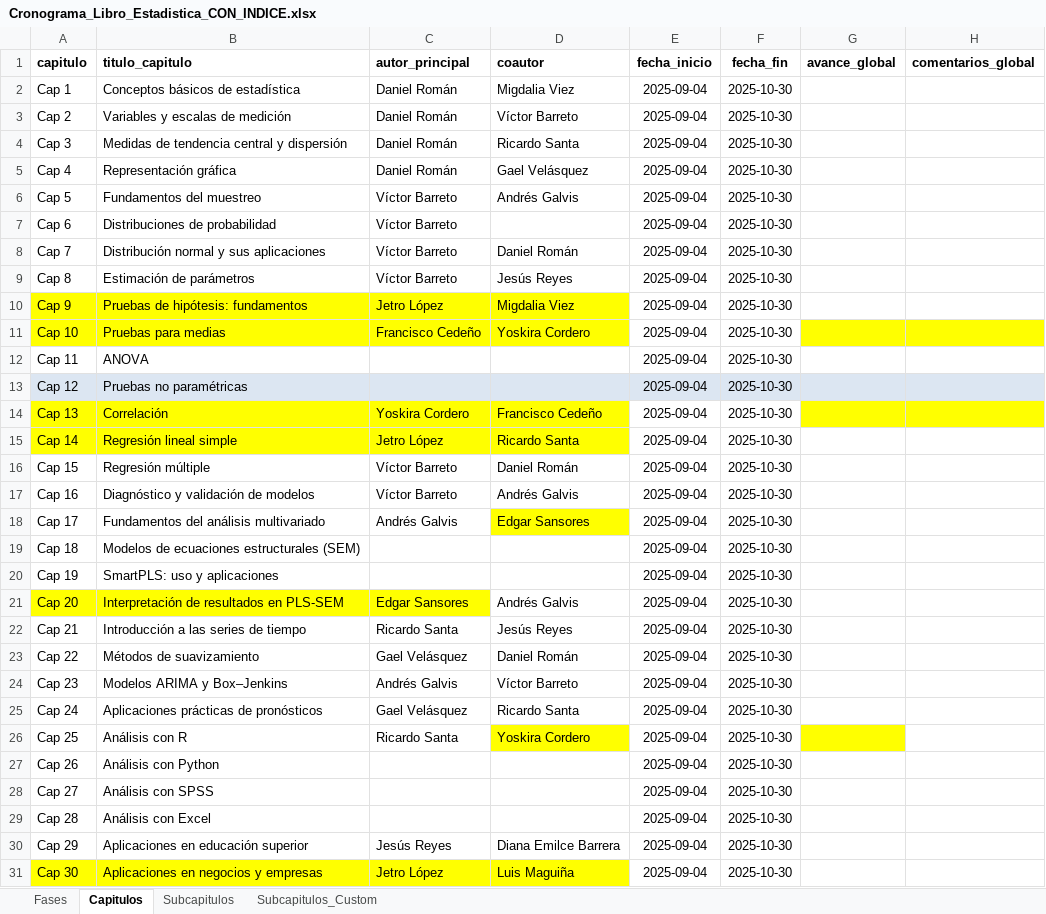
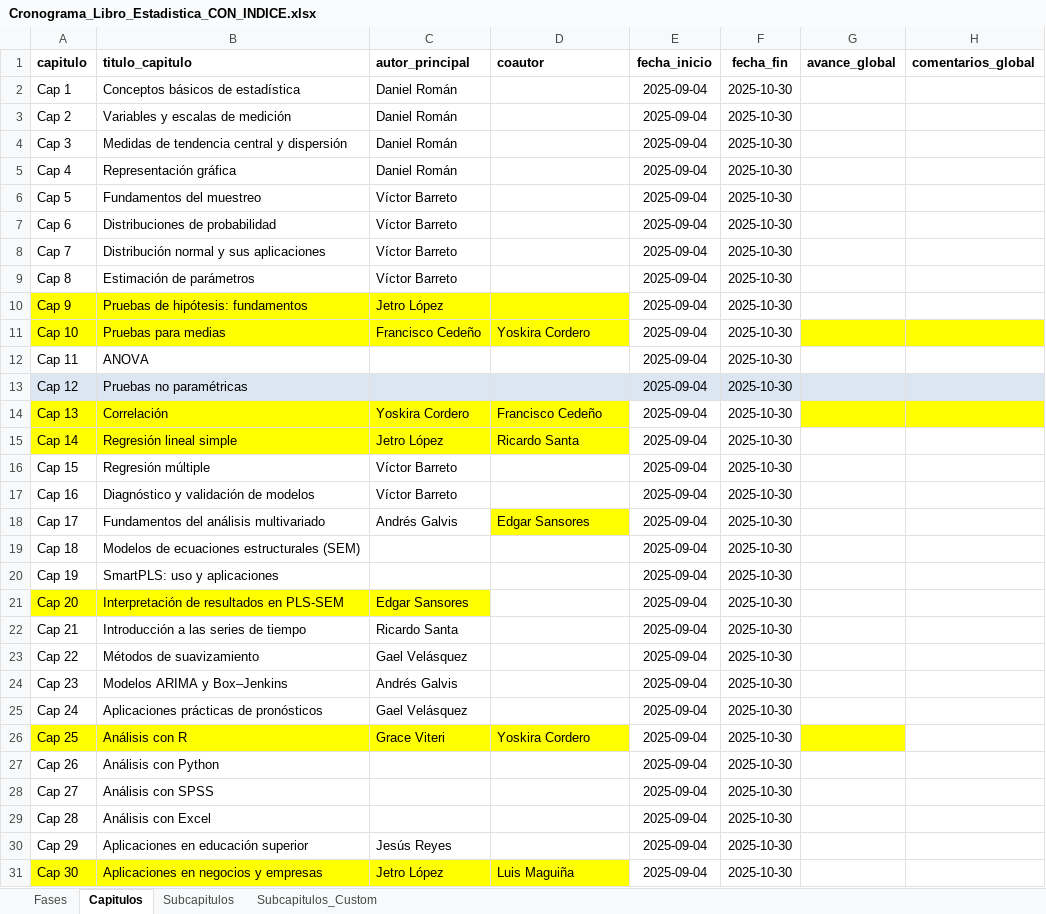
Before and after one commit to durocarlos/Libro-Estadistica, an Excel workbook: data/Cronograma_Libro_Estadistica_CON_INDICE.xlsx, sheet Capitulos, drawn as a sheet; only a part is shown; values as stored, in another font and other column widths than the file's, no borders; the diff names each change by its address in the sheet, - before the commit and + after, or states it on an @@ line.

```diff
--- a/data/Cronograma_Libro_Estadistica_CON_INDICE.xlsx (sheet Capitulos)
+++ b/data/Cronograma_Libro_Estadistica_CON_INDICE.xlsx (sheet Capitulos)
-D2 (coautor): Migdalia Viez
+D2 (coautor): (empty)
-D3 (coautor): Víctor Barreto
+D3 (coautor): (empty)
-D4 (coautor): Ricardo Santa
+D4 (coautor): (empty)
-D5 (coautor): Gael Velásquez
+D5 (coautor): (empty)
-D6 (coautor): Andrés Galvis
+D6 (coautor): (empty)
-D8 (coautor): Daniel Román
+D8 (coautor): (empty)
-D9 (coautor): Jesús Reyes
+D9 (coautor): (empty)
-D10 (coautor): Migdalia Viez
+D10 (coautor): (empty)
-D16 (coautor): Daniel Román
+D16 (coautor): (empty)
-D17 (coautor): Andrés Galvis
+D17 (coautor): (empty)
-D21 (coautor): Andrés Galvis
+D21 (coautor): (empty)
-D22 (coautor): Jesús Reyes
+D22 (coautor): (empty)
-D23 (coautor): Daniel Román
+D23 (coautor): (empty)
-D24 (coautor): Víctor Barreto
+D24 (coautor): (empty)
-D25 (coautor): Ricardo Santa
+D25 (coautor): (empty)
-A26:C26 fill: none
+A26:C26 fill: #FFFF00
-C26 (autor_principal): Ricardo Santa
+C26 (autor_principal): Grace Viteri
-D30 (coautor): Diana Emilce Barrera
+D30 (coautor): (empty)
```
Also changed, not shown: 2 other files.
